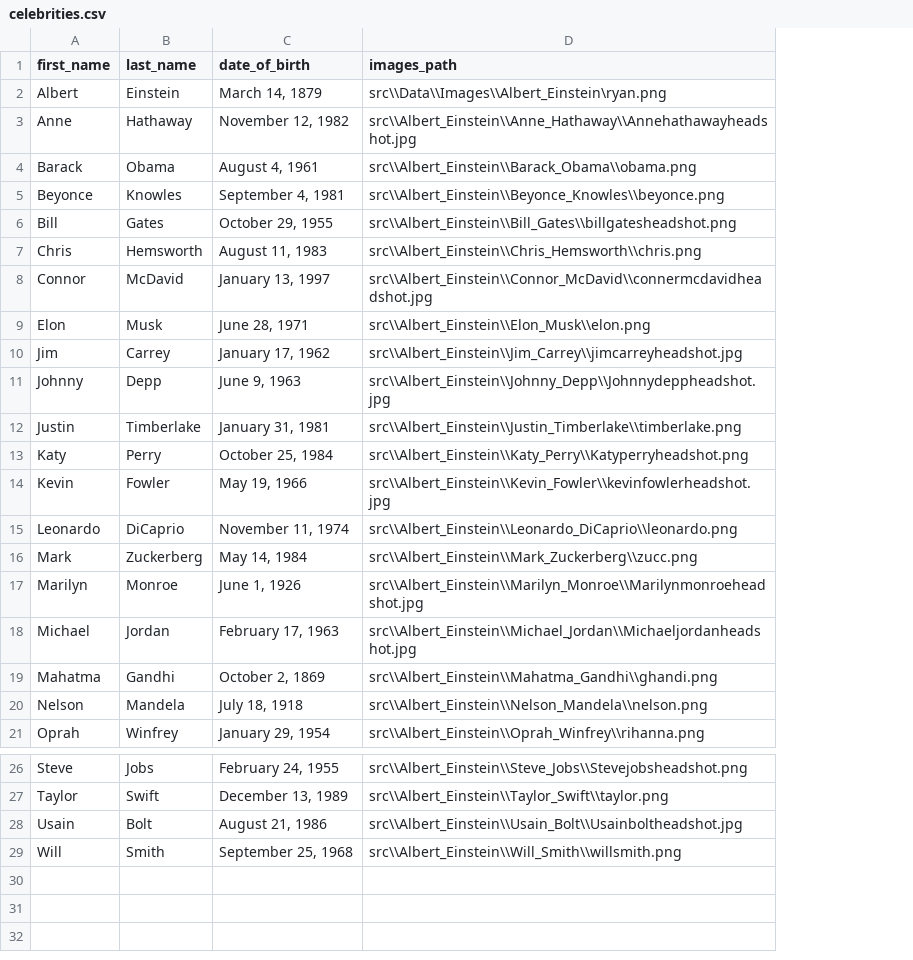
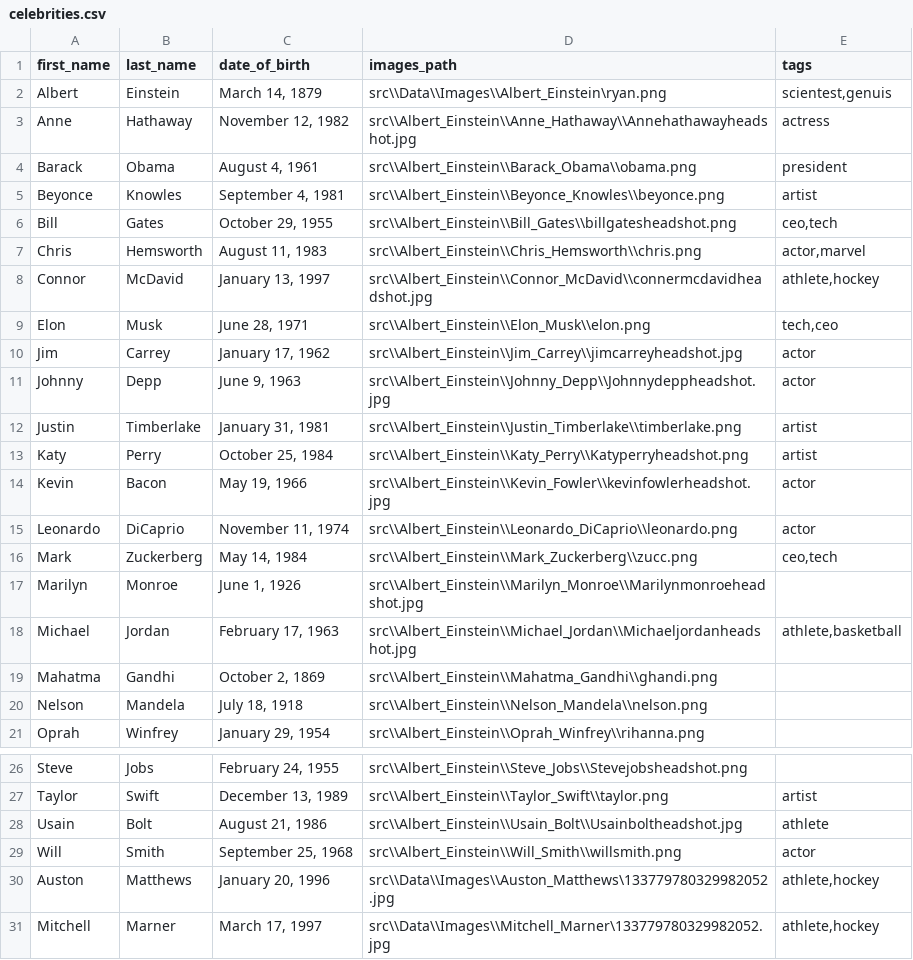
Before and after one commit to matteogeraldo05/TernOps, a CSV file: src/Data/celebrities.csv, drawn as a sheet; only a part is shown, gaps mark what is left out; the diff names each change by its address in the sheet, - before the commit and + after, or states it on an @@ line.

```diff
--- a/src/Data/celebrities.csv
+++ b/src/Data/celebrities.csv
+column E (tags), rows 2-18: scientest,genuis | actress | president | artist | ceo,tech | actor,marvel | athlete,hockey | tech,ceo | actor | actor | artist | artist | actor | actor | ceo,tech |  | athlete,basketball; rows 27-29: artist | athlete | actor
-B14 (last_name): Fowler
+B14 (last_name): Bacon
+row 30: Auston | Matthews | January 20, 1996 | src\\Data\\Images\\Auston_Matthews\133779780329982052.jpg | athlete,hockey
+row 31: Mitchell | Marner | March 17, 1997 | src\\Data\\Images\\Mitchell_Marner\133779780329982052.jpg | athlete,hockey
```
Also changed, not shown: 2 other files.
